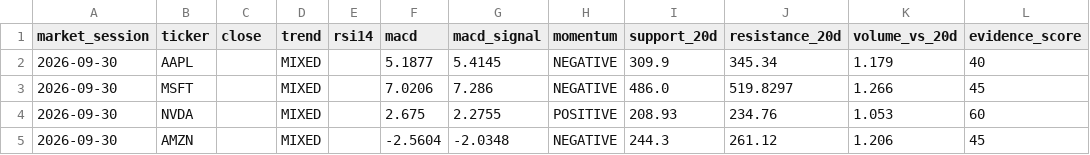
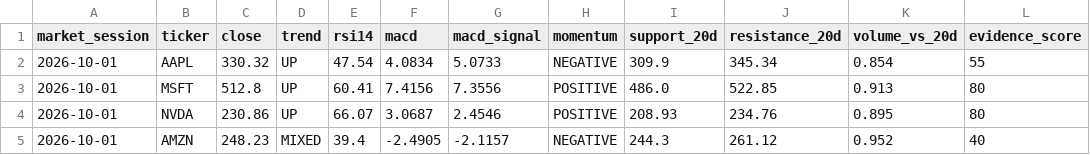
Before and after one commit to iikaitlynii/trading-bot, a CSV file: paper/chart_analysis.csv, drawn as a sheet.

```diff
--- a/paper/chart_analysis.csv
+++ b/paper/chart_analysis.csv
@@ -1,5 +1,5 @@
 market_session,ticker,close,trend,rsi14,macd,macd_signal,momentum,support_20d,resistance_20d,volume_vs_20d,evidence_score
-2026-09-30,AAPL,,MIXED,,5.1877,5.4145,NEGATIVE,309.9,345.34,1.179,40
-2026-09-30,MSFT,,MIXED,,7.0206,7.286,NEGATIVE,486.0,519.8297,1.266,45
-2026-09-30,NVDA,,MIXED,,2.675,2.2755,POSITIVE,208.93,234.76,1.053,60
-2026-09-30,AMZN,,MIXED,,-2.5604,-2.0348,NEGATIVE,244.3,261.12,1.206,45
+2026-10-01,AAPL,330.32,UP,47.54,4.0834,5.0733,NEGATIVE,309.9,345.34,0.854,55
+2026-10-01,MSFT,512.8,UP,60.41,7.4156,7.3556,POSITIVE,486.0,522.85,0.913,80
+2026-10-01,NVDA,230.86,UP,66.07,3.0687,2.4546,POSITIVE,208.93,234.76,0.895,80
+2026-10-01,AMZN,248.23,MIXED,39.4,-2.4905,-2.1157,NEGATIVE,244.3,261.12,0.952,40
```
Also changed, not shown: paper/chart_analysis_history.csv, paper/performance.csv, 8 other files.
